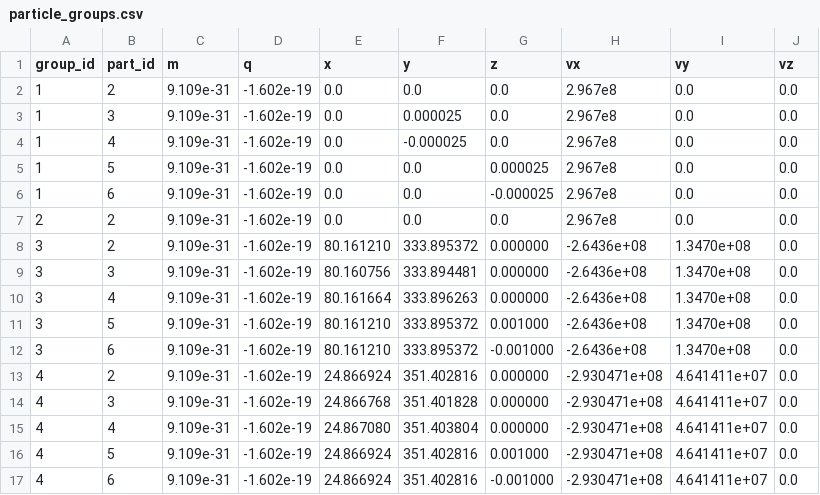
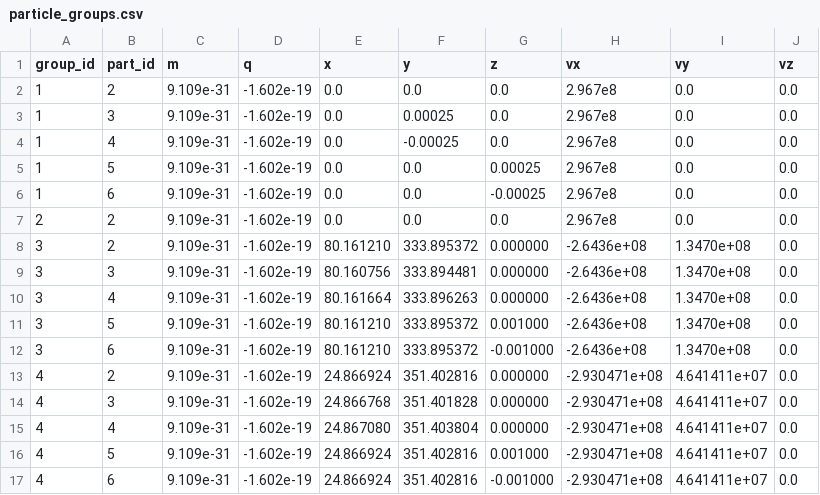
Before and after one commit to SashaBray/SynchrotronSim, a CSV file: workspace/tables/particle_groups.csv, drawn as a sheet.

```diff
--- a/workspace/tables/particle_groups.csv
+++ b/workspace/tables/particle_groups.csv
@@ -2,6 +2,6 @@ group_id;part_id;m;q;x;y;z;vx;vy;vz
 1;2;9.109e-31;-1.602e-19;0.0;0.0;0.0;2.967e8;0.0;0.0
-1;3;9.109e-31;-1.602e-19;0.0;0.000025;0.0;2.967e8;0.0;0.0
-1;4;9.109e-31;-1.602e-19;0.0;-0.000025;0.0;2.967e8;0.0;0.0
-1;5;9.109e-31;-1.602e-19;0.0;0.0;0.000025;2.967e8;0.0;0.0
-1;6;9.109e-31;-1.602e-19;0.0;0.0;-0.000025;2.967e8;0.0;0.0
+1;3;9.109e-31;-1.602e-19;0.0;0.00025;0.0;2.967e8;0.0;0.0
+1;4;9.109e-31;-1.602e-19;0.0;-0.00025;0.0;2.967e8;0.0;0.0
+1;5;9.109e-31;-1.602e-19;0.0;0.0;0.00025;2.967e8;0.0;0.0
+1;6;9.109e-31;-1.602e-19;0.0;0.0;-0.00025;2.967e8;0.0;0.0
 2;2;9.109e-31;-1.602e-19;0.0;0.0;0.0;2.967e8;0.0;0.0
```
